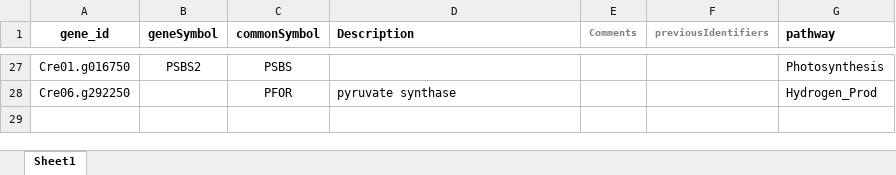
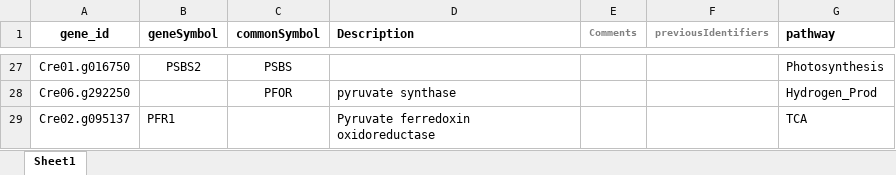
Before and after one commit to DNAborn/Chlamy_RNAseq_plap6, an Excel workbook: Metabolic_Gene_List_v2.xlsx, sheet Sheet1, drawn as a sheet; only a part is shown, gaps mark what is left out; values as stored, in another font and other column widths than the file's, no borders; the diff names each change by its address in the sheet, - before the commit and + after, or states it on an @@ line.

Commit message:
Add files via upload

```diff
--- a/Metabolic_Gene_List_v2.xlsx (sheet Sheet1)
+++ b/Metabolic_Gene_List_v2.xlsx (sheet Sheet1)
+row 29: Cre02.g095137 | PFR1 |  | Pyruvate ferredoxin oxidoreductase |  |  | TCA
```
